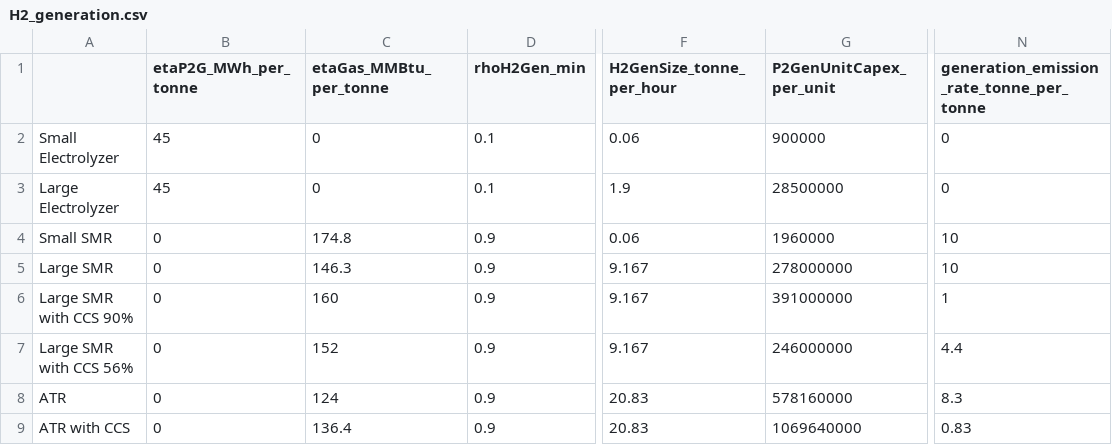
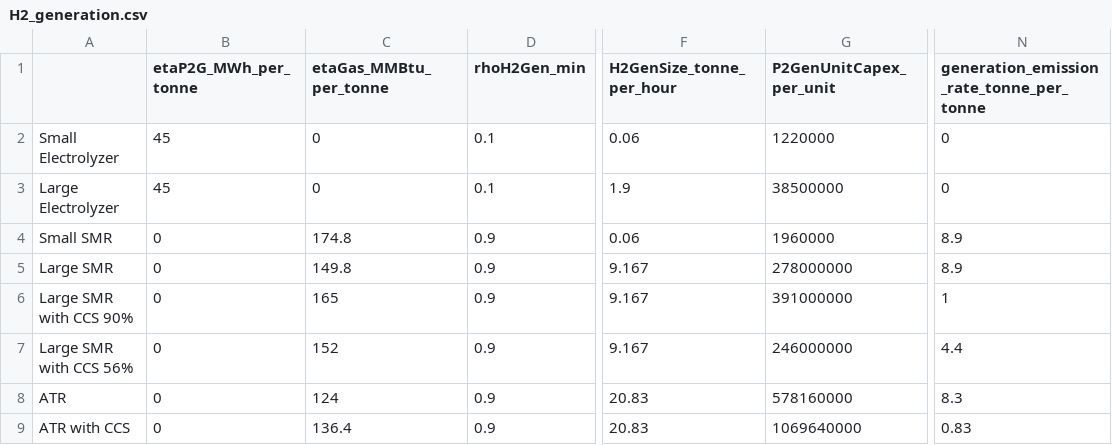
Before and after one commit to gn-he/E-H2-Planning, a CSV file: Inputs_H2/H2_generation.csv, drawn as a sheet; only a part is shown, gaps mark what is left out; the diff names each change by its address in the sheet, - before the commit and + after, or states it on an @@ line.

```diff
--- a/Inputs_H2/H2_generation.csv
+++ b/Inputs_H2/H2_generation.csv
-G2 (P2GenUnitCapex_per_unit): 900000
+G2 (P2GenUnitCapex_per_unit): 1220000
-G3 (P2GenUnitCapex_per_unit): 28500000
+G3 (P2GenUnitCapex_per_unit): 38500000
-N4:N5: 10
+N4:N5: 8.9
-C5 (etaGas_MMBtu_per_tonne): 146.3
+C5 (etaGas_MMBtu_per_tonne): 149.8
-C6 (etaGas_MMBtu_per_tonne): 160
+C6 (etaGas_MMBtu_per_tonne): 165
```
Also changed, not shown: Case_list/Case_list_EL_CO2.csv, Case_list/Case_list_EL_H2P_all.csv, 5 other files.
